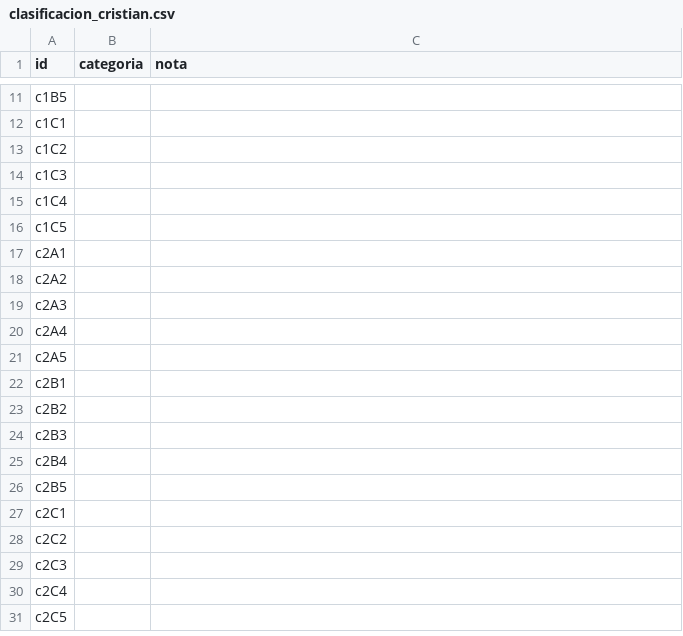
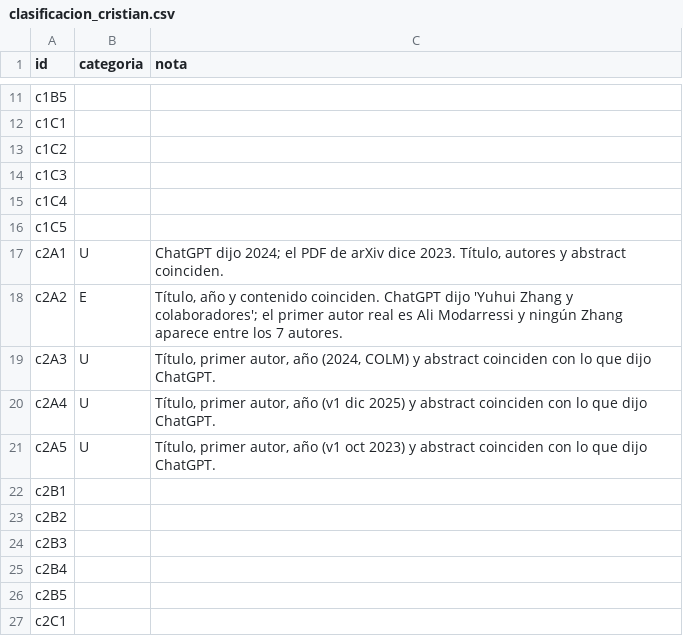
Before and after one commit to CristianVallejo0104/Consultoria, a CSV file: nada_sin_fuente/02_experimento/clasificacion_cristian.csv, drawn as a sheet; only a part is shown, gaps mark what is left out; the shorter side is filled out with more unchanged rows.

Commit message:
Clasificación de las 5 referencias de c2 en A

```diff
--- a/nada_sin_fuente/02_experimento/clasificacion_cristian.csv
+++ b/nada_sin_fuente/02_experimento/clasificacion_cristian.csv
@@ -16,7 +16,7 @@ c1C4,,
 c1C5,,
-c2A1,,
-c2A2,,
-c2A3,,
-c2A4,,
-c2A5,,
+c2A1,U,"ChatGPT dijo 2024; el PDF de arXiv dice 2023. Título, autores y abstract coinciden."
+c2A2,E,"Título, año y contenido coinciden. ChatGPT dijo 'Yuhui Zhang y colaboradores'; el primer autor real es Ali Modarressi y ningún Zhang aparece entre los 7 autores."
+c2A3,U,"Título, primer autor, año (2024, COLM) y abstract coinciden con lo que dijo ChatGPT."
+c2A4,U,"Título, primer autor, año (v1 dic 2025) y abstract coinciden con lo que dijo ChatGPT."
+c2A5,U,"Título, primer autor, año (v1 oct 2023) y abstract coinciden con lo que dijo ChatGPT."
 c2B1,,
```
